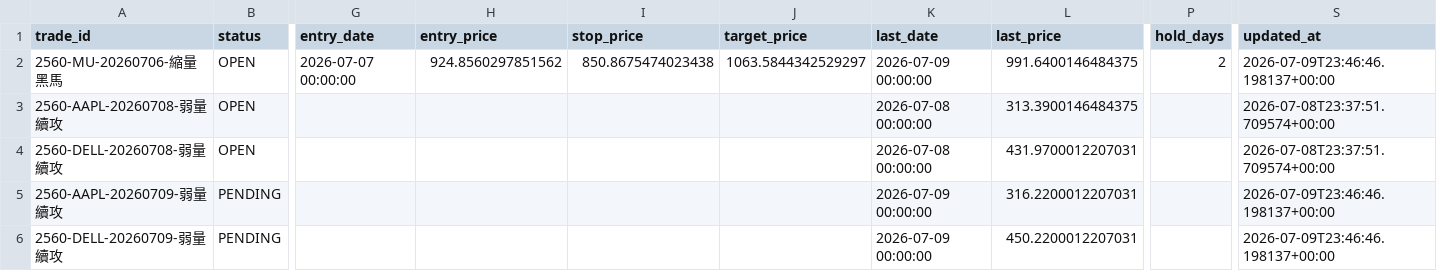
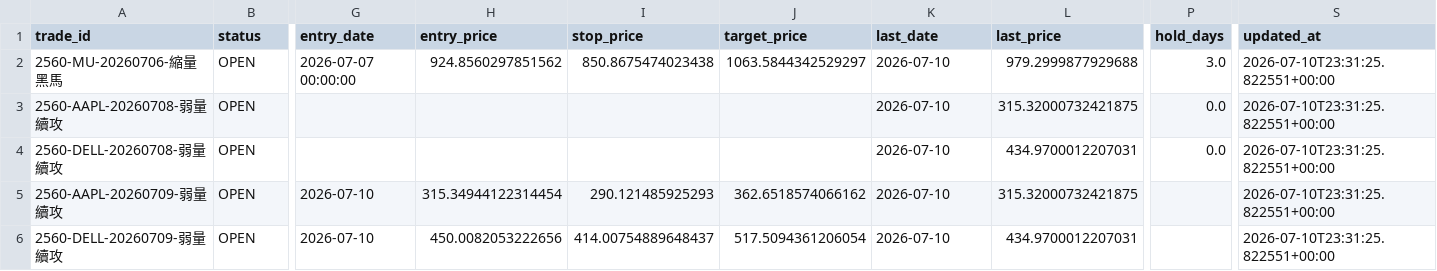
Before and after one commit to changeros-bot/discount-hunter, a CSV file: reports/paper/2560_open_positions.csv, drawn as a sheet; only a part is shown, gaps mark what is left out; the diff covers the shown part only; the diff names each change by its address in the sheet, - before the commit and + after, or states it on an @@ line.

```diff
--- a/reports/paper/2560_open_positions.csv
+++ b/reports/paper/2560_open_positions.csv
-K2 (last_date): 2026-07-09 00:00:00
+K2 (last_date): 2026-07-10
-L2 (last_price): 991.6400146484375
+L2 (last_price): 979.2999877929688
-P2 (hold_days): 2
+P2 (hold_days): 3.0
-S2 (updated_at): 2026-07-09T23:46:46.198137+00:00
+S2 (updated_at): 2026-07-10T23:31:25.822551+00:00
-K3:K4 (last_date): 2026-07-08 00:00:00
+K3:K4 (last_date): 2026-07-10
-L3 (last_price): 313.3900146484375
+L3 (last_price): 315.32000732421875
-P3:P4 (hold_days): (empty)
+P3:P4 (hold_days): 0.0
-S3:S4 (updated_at): 2026-07-08T23:37:51.709574+00:00
+S3:S4 (updated_at): 2026-07-10T23:31:25.822551+00:00
-L4 (last_price): 431.9700012207031
+L4 (last_price): 434.9700012207031
-B5:B6 (status): PENDING
+B5:B6 (status): OPEN
-G5:G6 (entry_date): (empty)
+G5:G6 (entry_date): 2026-07-10
-H5 (entry_price): (empty)
+H5 (entry_price): 315.34944122314454
-I5 (stop_price): (empty)
+I5 (stop_price): 290.121485925293
-J5 (target_price): (empty)
+J5 (target_price): 362.6518574066162
-K5:K6 (last_date): 2026-07-09 00:00:00
+K5:K6 (last_date): 2026-07-10
-L5 (last_price): 316.2200012207031
+L5 (last_price): 315.32000732421875
-S5:S6 (updated_at): 2026-07-09T23:46:46.198137+00:00
+S5:S6 (updated_at): 2026-07-10T23:31:25.822551+00:00
-H6 (entry_price): (empty)
+H6 (entry_price): 450.0082053222656
-I6 (stop_price): (empty)
+I6 (stop_price): 414.00754889648437
-J6 (target_price): (empty)
+J6 (target_price): 517.5094361206054
-L6 (last_price): 450.2200012207031
+L6 (last_price): 434.9700012207031
```
Also changed, not shown: 1 edited cell elsewhere in this file, reports/paper/2560_paper_trades.csv, 1 other file.
